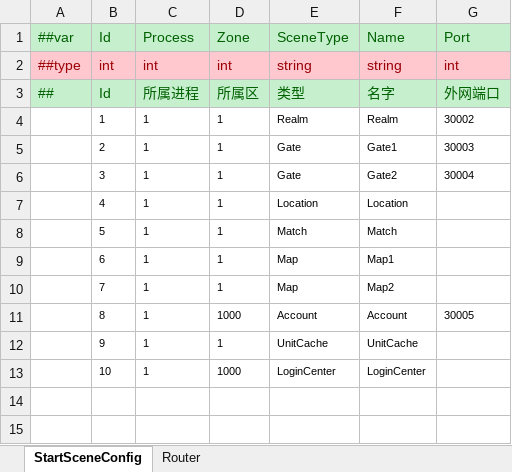
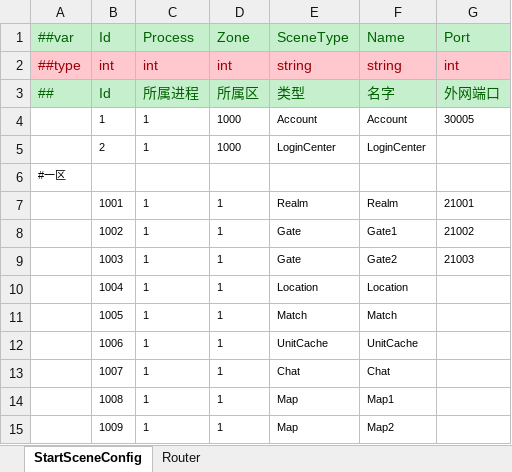
Before and after one commit to FortuneCat0v0/Zero, an Excel workbook: Unity/Assets/Config/Excel/StartConfig/Localhost/StartSceneConfig.xlsx, sheet StartSceneConfig, drawn as a sheet; values as stored, in another font and other column widths than the file's, no borders; removed rows and columns are numbered as before the commit, all else as after; the diff names each change by its address in the sheet, - before the commit and + after, or states it on an @@ line.

```diff
--- a/Unity/Assets/Config/Excel/StartConfig/Localhost/StartSceneConfig.xlsx (sheet StartSceneConfig)
+++ b/Unity/Assets/Config/Excel/StartConfig/Localhost/StartSceneConfig.xlsx (sheet StartSceneConfig)
+row 4:  | 1 | 1 | 1000 | Account | Account | 30005
+row 5:  | 2 | 1 | 1000 | LoginCenter | LoginCenter
+row 6: #一区
-B7 (Id): 1
+B7 (Id): 1001
-G7 (Port): 30002
+G7 (Port): 21001
-B8 (Id): 2
+B8 (Id): 1002
-G8 (Port): 30003
+G8 (Port): 21002
-B9 (Id): 3
+B9 (Id): 1003
-G9 (Port): 30004
+G9 (Port): 21003
-B10 (Id): 4
+B10 (Id): 1004
-B11 (Id): 5
+B11 (Id): 1005
+row 12:  | 1006 | 1 | 1 | UnitCache | UnitCache
+row 13:  | 1007 | 1 | 1 | Chat | Chat
-B14 (Id): 6
+B14 (Id): 1008
-B15 (Id): 7
+B15 (Id): 1009
-row 11:  | 8 | 1 | 1000 | Account | Account | 30005
-row 12:  | 9 | 1 | 1 | UnitCache | UnitCache
-row 13:  | 10 | 1 | 1000 | LoginCenter | LoginCenter
```
Also changed, not shown: 59 other files.
